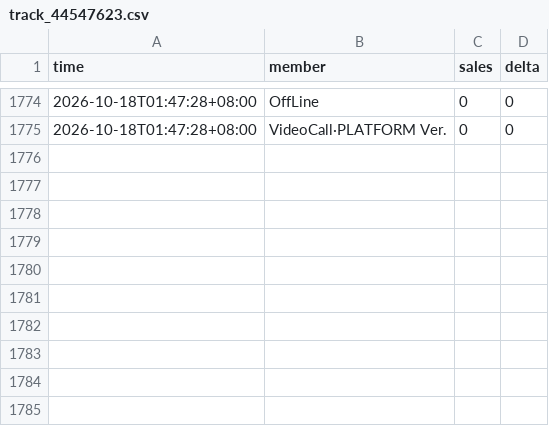
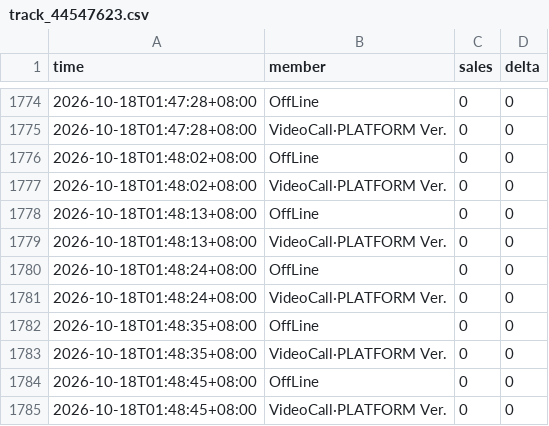
Before and after one commit to aaazha686-oss/ktown4u-fansign-tracker, a CSV file: data/track_44547623.csv, drawn as a sheet; only a part is shown, gaps mark what is left out.

```diff
--- a/data/track_44547623.csv
+++ b/data/track_44547623.csv
@@ -1775 +1775,11 @@
 2026-10-18T01:47:28+08:00,VideoCall·PLATFORM Ver.,0,0
+2026-10-18T01:48:02+08:00,OffLine,0,0
+2026-10-18T01:48:02+08:00,VideoCall·PLATFORM Ver.,0,0
+2026-10-18T01:48:13+08:00,OffLine,0,0
+2026-10-18T01:48:13+08:00,VideoCall·PLATFORM Ver.,0,0
+2026-10-18T01:48:24+08:00,OffLine,0,0
+2026-10-18T01:48:24+08:00,VideoCall·PLATFORM Ver.,0,0
+2026-10-18T01:48:35+08:00,OffLine,0,0
+2026-10-18T01:48:35+08:00,VideoCall·PLATFORM Ver.,0,0
+2026-10-18T01:48:45+08:00,OffLine,0,0
+2026-10-18T01:48:45+08:00,VideoCall·PLATFORM Ver.,0,0
```
Also changed, not shown: 5 other files.
